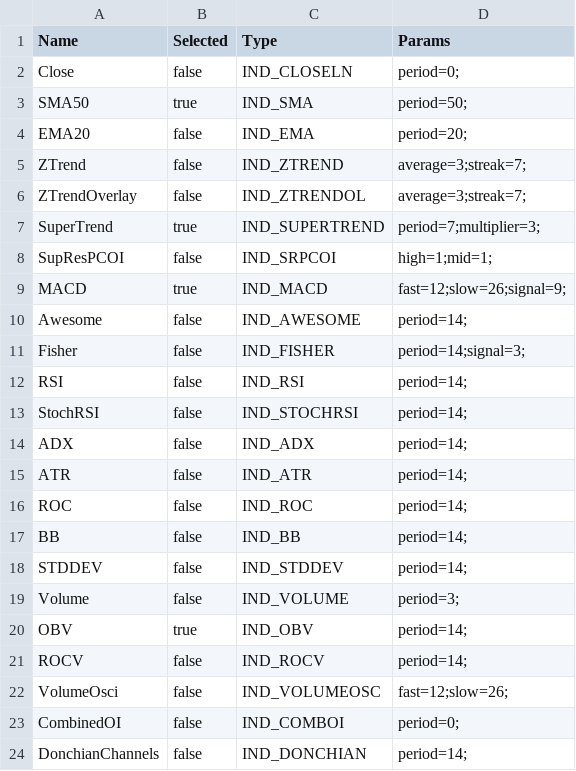
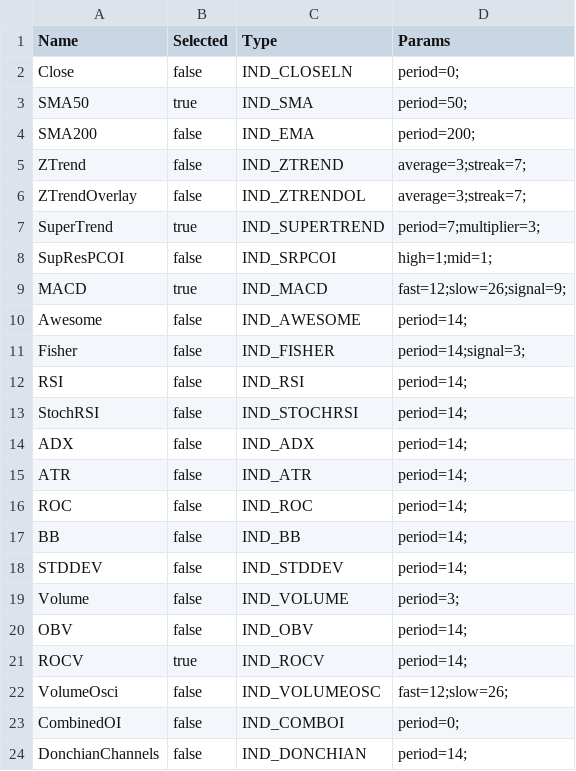
Before and after one commit to vilassn/wavesignal, a CSV file: appdata/settings/Indicators.csv, drawn as a sheet.

```diff
--- a/appdata/settings/Indicators.csv
+++ b/appdata/settings/Indicators.csv
@@ -3,3 +3,3 @@ Close,false,IND_CLOSELN,period=0;
 SMA50,true,IND_SMA,period=50;
-EMA20,false,IND_EMA,period=20;
+SMA200,false,IND_EMA,period=200;
 ZTrend,false,IND_ZTREND,average=3;streak=7;
@@ -19,4 +19,4 @@ STDDEV,false,IND_STDDEV,period=14;
 Volume,false,IND_VOLUME,period=3;
-OBV,true,IND_OBV,period=14;
-ROCV,false,IND_ROCV,period=14;
+OBV,false,IND_OBV,period=14;
+ROCV,true,IND_ROCV,period=14;
 VolumeOsci,false,IND_VOLUMEOSC,fast=12;slow=26;
```
Also changed, not shown: appdata/settings/ChartSettingMap.csv, appdata/strategies/ZTrendLong.csv, 12 other files.
